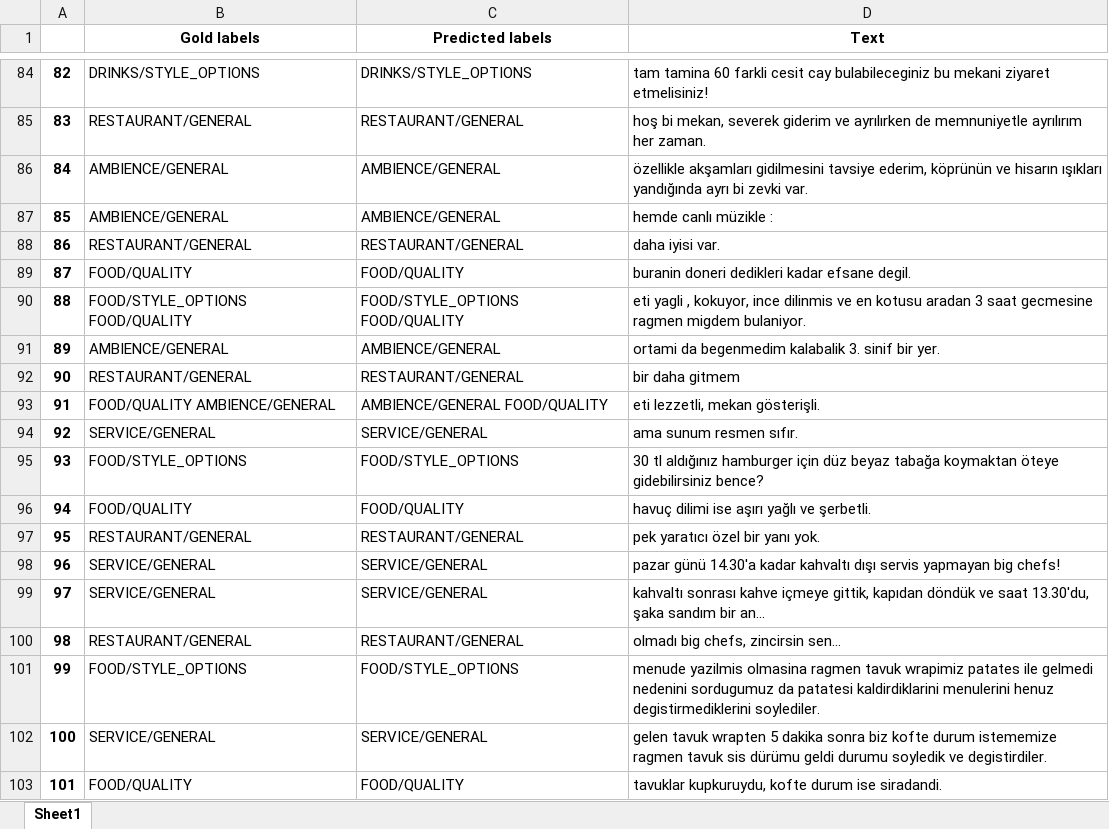
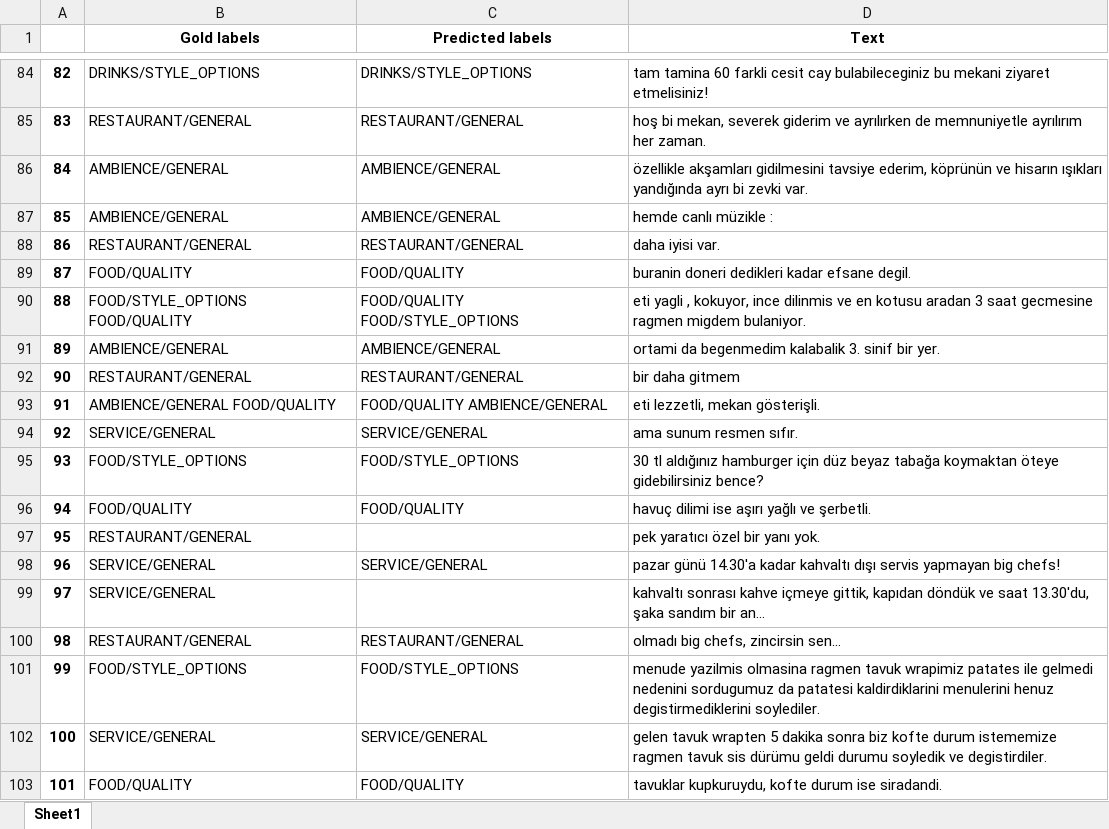
Before and after one commit to erayyildiz/PersonalizedPageRankForCategorization, an Excel workbook: Model Predictions.xlsx, sheet Sheet1, drawn as a sheet; only a part is shown, gaps mark what is left out; values as stored, in another font and other column widths than the file's, no borders; the diff covers the shown part only; the diff names each change by its address in the sheet, - before the commit and + after, or states it on an @@ line.

```diff
--- a/Model Predictions.xlsx (sheet Sheet1)
+++ b/Model Predictions.xlsx (sheet Sheet1)
-C90 (Predicted labels): FOOD/STYLE_OPTIONS FOOD/QUALITY
+C90 (Predicted labels): FOOD/QUALITY FOOD/STYLE_OPTIONS
-B93 (Gold labels): FOOD/QUALITY AMBIENCE/GENERAL
+B93 (Gold labels): AMBIENCE/GENERAL FOOD/QUALITY
-C93 (Predicted labels): AMBIENCE/GENERAL FOOD/QUALITY
+C93 (Predicted labels): FOOD/QUALITY AMBIENCE/GENERAL
-C97 (Predicted labels): RESTAURANT/GENERAL
+C97 (Predicted labels): (empty)
-C99 (Predicted labels): SERVICE/GENERAL
+C99 (Predicted labels): (empty)
```
Also changed, not shown: 288 edited cells elsewhere in this sheet, Results.xlsx, 1 other file.
